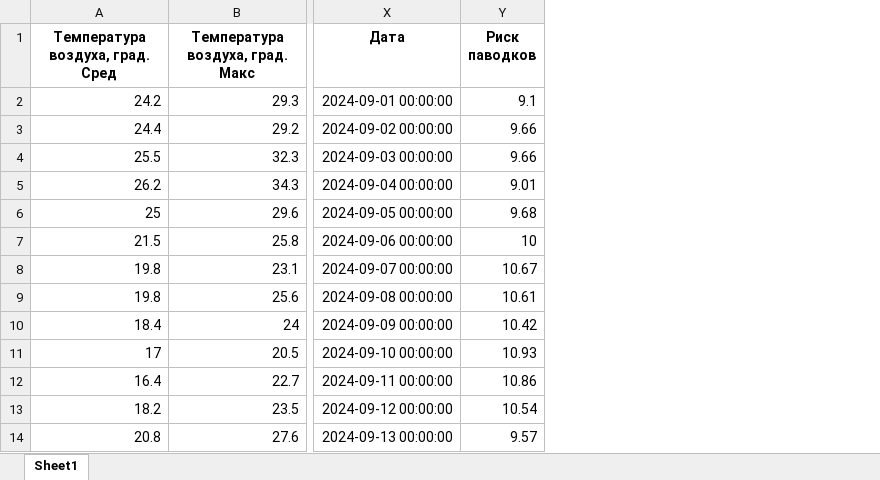
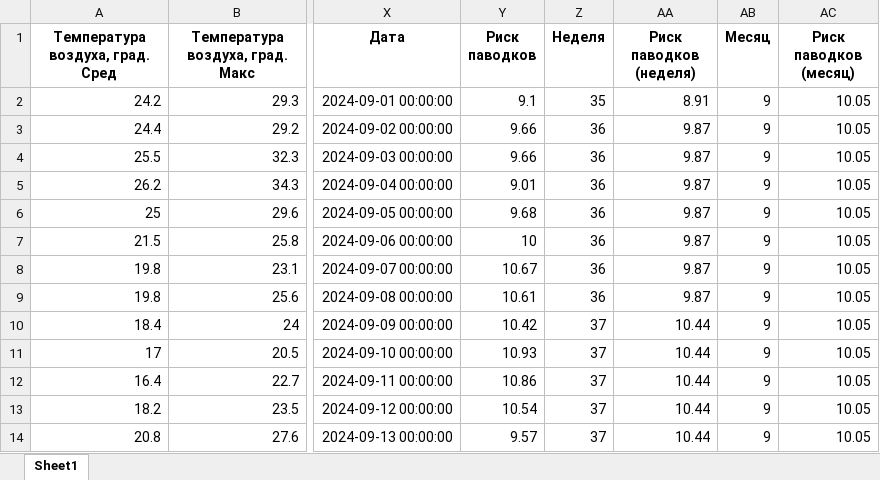
Before and after one commit to Alibi-prog/AI, an Excel workbook: AI/Flood_results/Aktau_r.xlsx, sheet Sheet1, drawn as a sheet; only a part is shown, gaps mark what is left out; values as stored, in another font and other column widths than the file's, no borders; the diff names each change by its address in the sheet, - before the commit and + after, or states it on an @@ line.

Commit message:
бновлённое описание: Теперь есть результаты риска паводков на неделю и месяцы

```diff
--- a/AI/Flood_results/Aktau_r.xlsx (sheet Sheet1)
+++ b/AI/Flood_results/Aktau_r.xlsx (sheet Sheet1)
+column Z (Неделя), rows 2-14: 35 | 36 | 36 | 36 | 36 | 36 | 36 | 36 | 37 | 37 | 37 | 37 | 37
+column AA (Риск паводков (неделя)), rows 2-14: 8.91 | 9.87 | 9.87 | 9.87 | 9.87 | 9.87 | 9.87 | 9.87 | 10.44 | 10.44 | 10.44 | 10.44 | 10.44
+column AB (Месяц), rows 2-14: all 9
+column AC (Риск паводков (месяц)), rows 2-14: all 10.05
```
Also changed, not shown: 1 other file.
